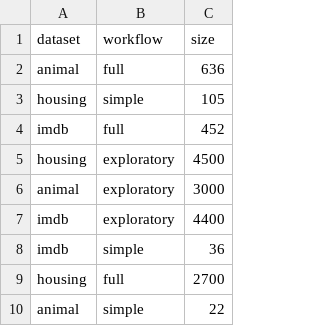
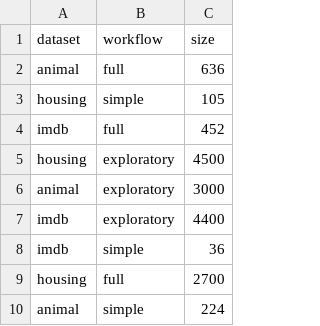
Before and after one commit to hariharsubramanyam/thesis, a CSV file: modelsizes.csv, drawn as a sheet.

```diff
--- a/modelsizes.csv
+++ b/modelsizes.csv
@@ -9,2 +9,2 @@ imdb, simple, 36
 housing, full, 2700
-animal, simple, 22
+animal, simple, 224
```
Also changed, not shown: 13 other files.
